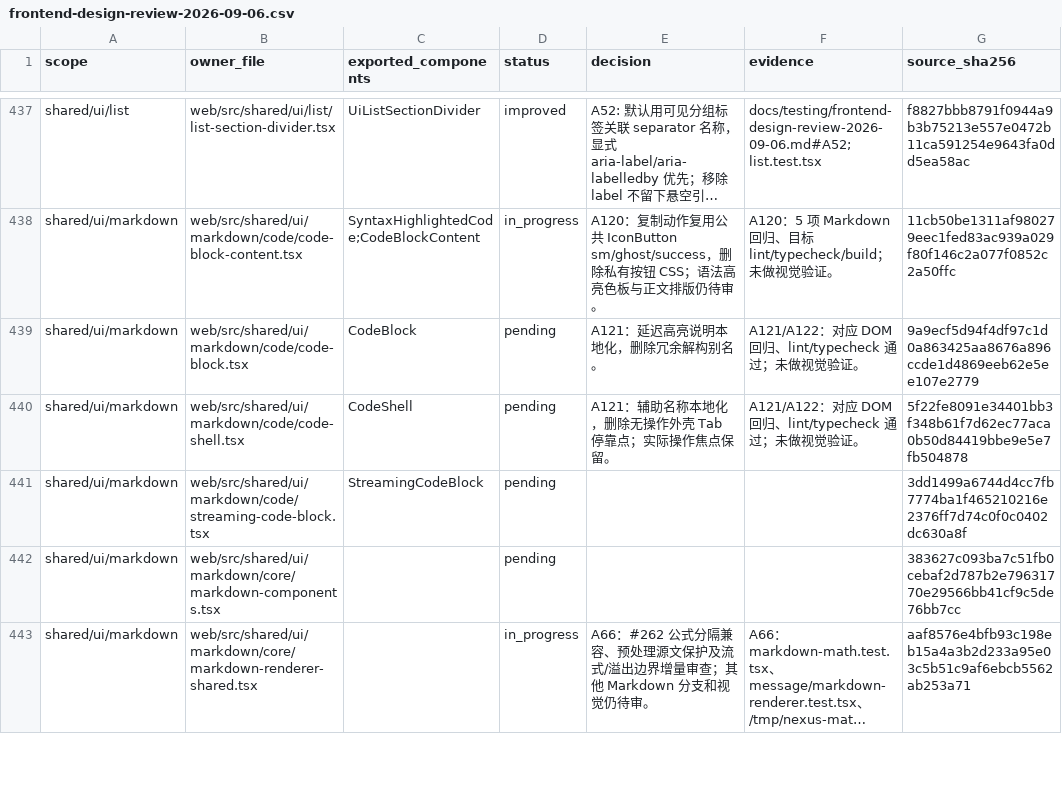
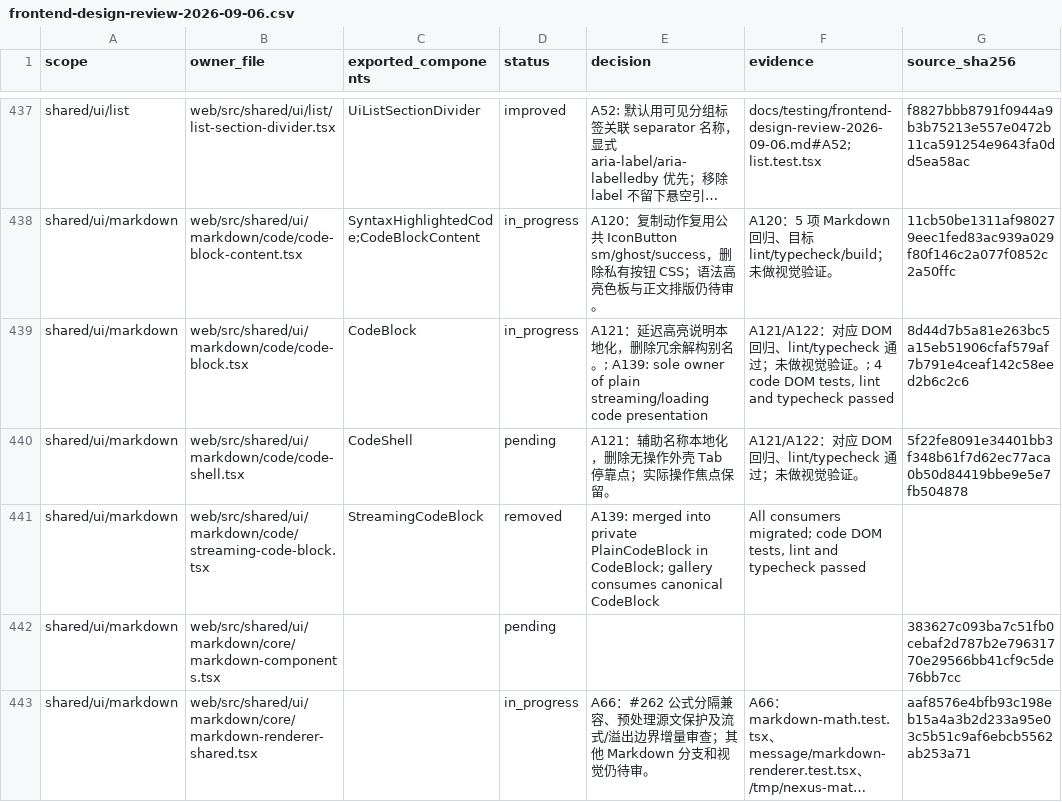
Before and after one commit to nexus-research-lab/nexus, a CSV file: docs/testing/frontend-design-review-2026-09-06.csv, drawn as a sheet; only a part is shown, gaps mark what is left out; long unchanged cells end in …; the diff names each change by its address in the sheet, - before the commit and + after, or states it on an @@ line.

Commit message:
:broom: Unify plain Markdown code rendering states

```diff
--- a/docs/testing/frontend-design-review-2026-09-06.csv
+++ b/docs/testing/frontend-design-review-2026-09-06.csv
-D439 (status): pending
+D439 (status): in_progress
-E439 (decision): …构别名。
+E439 (decision): …构别名。; A139: sole owner of plain streaming/loading code presentation
-F439 (evidence): …觉验证。
+F439 (evidence): …觉验证。; 4 code DOM tests, lint and typecheck passed
-G439 (source_sha256): 9a9ecf5d94f4df97c1d0a863425aa8676a896ccde1d4869eeb62e5ee107e2779
+G439 (source_sha256): 8d44d7b5a81e263bc5a15eb51906cfaf579af7b791e4ceaf142c58eed2b6c2c6
-D441 (status): pending
+D441 (status): removed
-E441 (decision): (empty)
+E441 (decision): A139: merged into private PlainCodeBlock in CodeBlock; gallery consumes canonical CodeBlock
-F441 (evidence): (empty)
+F441 (evidence): All consumers migrated; code DOM tests, lint and typecheck passed
-G441 (source_sha256): 3dd1499a6744d4cc7fb7774ba1f465210216e2376ff7d74c0f0c0402dc630a8f
+G441 (source_sha256): (empty)
```
Also changed, not shown: 8 other files.
